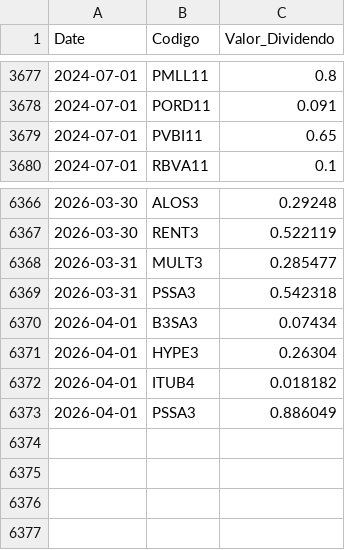
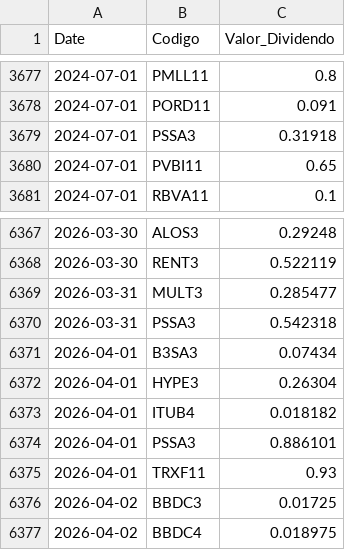
Before and after one commit to GabrielSantos15/brazilian-market-analytics, a CSV file: dados/f_dividendos.csv, drawn as a sheet; only a part is shown, gaps mark what is left out.

```diff
--- a/dados/f_dividendos.csv
+++ b/dados/f_dividendos.csv
@@ -3678,2 +3678,3 @@ Date,Codigo,Valor_Dividendo
 2024-07-01,PORD11,0.091
+2024-07-01,PSSA3,0.31918
 2024-07-01,PVBI11,0.65
@@ -6372,2 +6373,5 @@ Date,Codigo,Valor_Dividendo
 2026-04-01,ITUB4,0.018182
-2026-04-01,PSSA3,0.886049
+2026-04-01,PSSA3,0.886101
+2026-04-01,TRXF11,0.93
+2026-04-02,BBDC3,0.01725
+2026-04-02,BBDC4,0.018975
```
Also changed, not shown: 1 other file.
